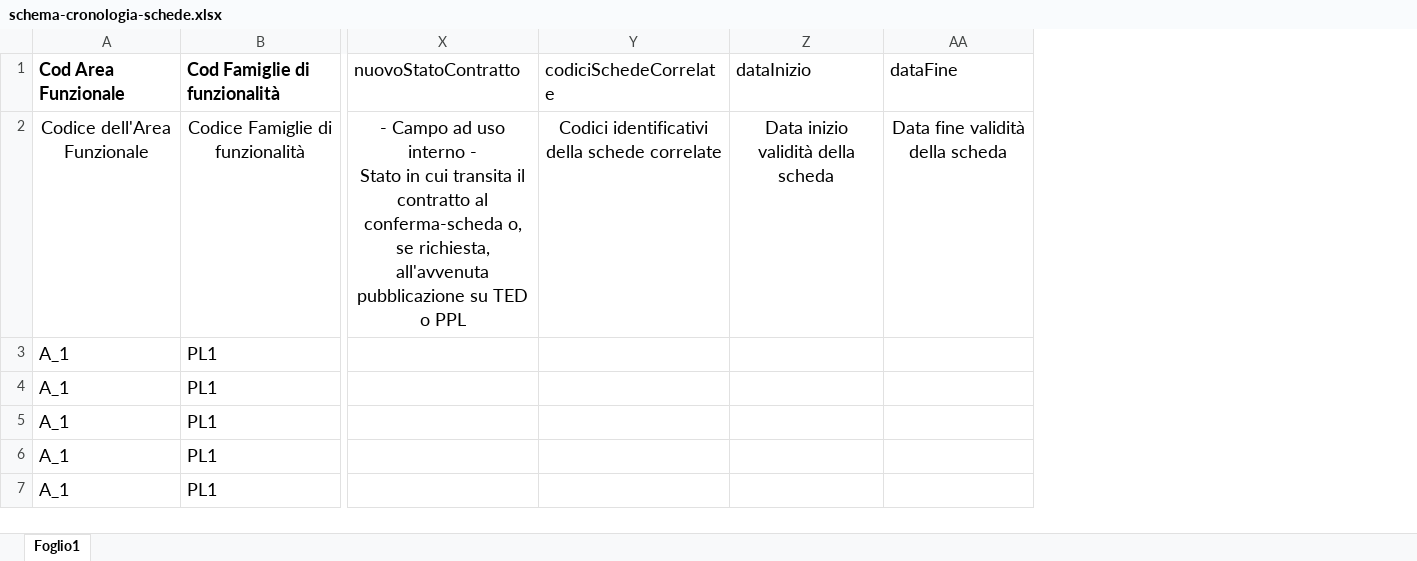
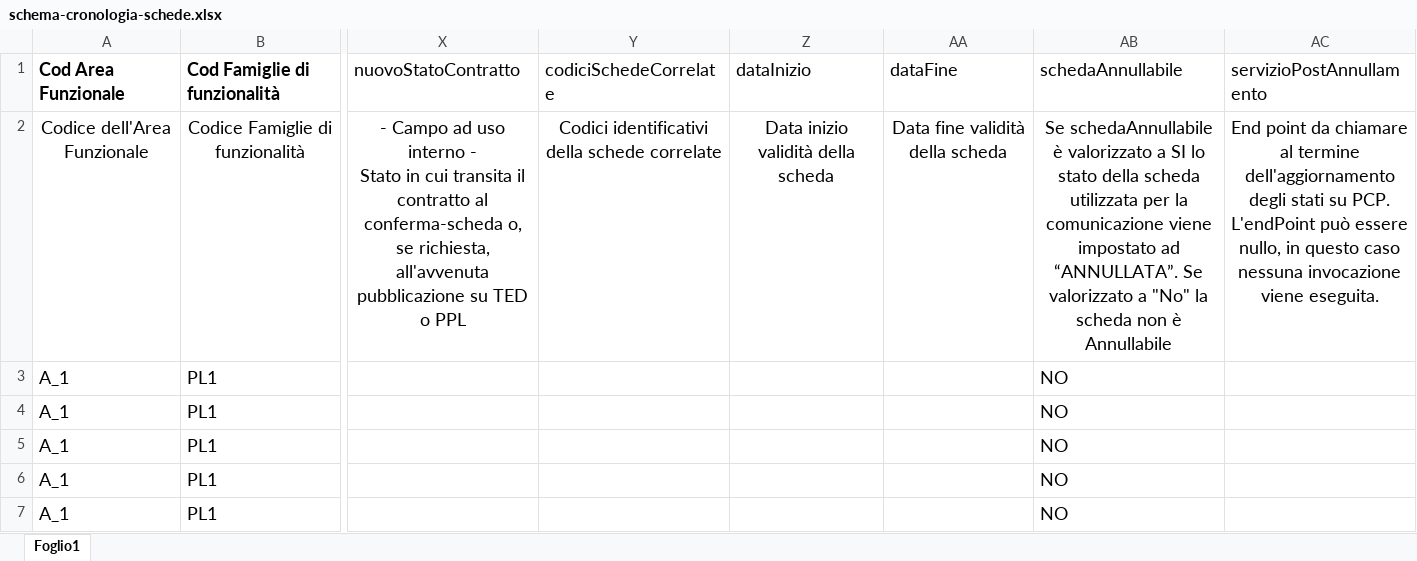
Before and after one commit to anticorruzione-test/npa, an Excel workbook: docs/orchestratore/schema-cronologia-schede.xlsx, sheet Foglio1, drawn as a sheet; only a part is shown, gaps mark what is left out; values as stored, in another font and other column widths than the file's, no borders; the diff covers the shown part only; the diff names each change by its address in the sheet, - before the commit and + after, or states it on an @@ line.

Commit message:
Aggiornamento beni infungibili - annulla comunicazione

```diff
--- a/docs/orchestratore/schema-cronologia-schede.xlsx (sheet Foglio1)
+++ b/docs/orchestratore/schema-cronologia-schede.xlsx (sheet Foglio1)
+column AB (schedaAnnullabile), rows 2-7: Se schedaAnnullabile è valorizzato a SI lo stato della scheda utilizzata per la comunicazione viene impostato ad “ANNULLATA”. Se valorizzato a "No" la scheda non è Annullabile | NO | NO | NO | NO | NO
+column AC (servizioPostAnnullamento), row 2: End point da chiamare al termine dell'aggiornamento degli stati su PCP. L'endPoint può essere nullo, in questo caso nessuna invocazione viene eseguita.
```
Also changed, not shown: 12 edited cells elsewhere in this sheet, docs/orchestratore/schema-cronologia-schede-tk79142.xlsx.
